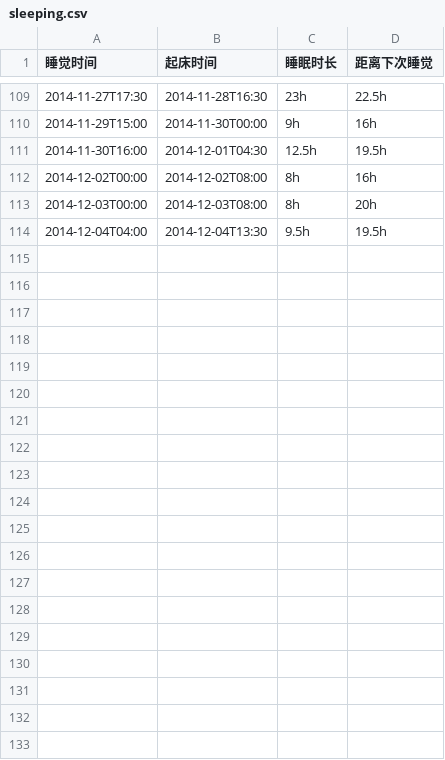
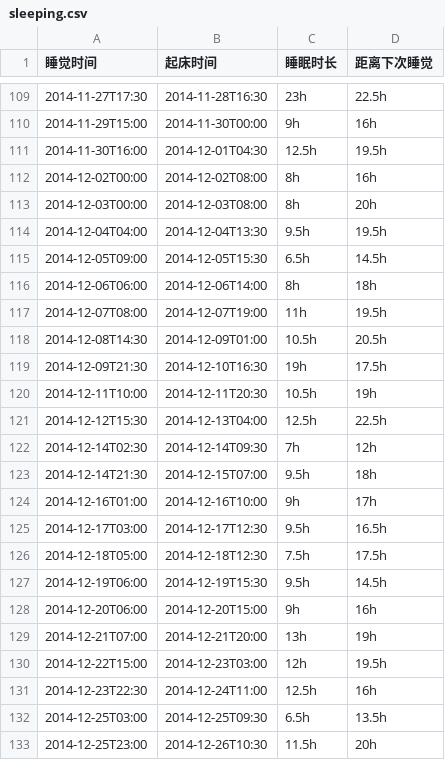
Before and after one commit to jysperm/blog, a CSV file: sleeping.csv, drawn as a sheet; only a part is shown, gaps mark what is left out; the diff covers the shown part only.

Commit message:
update sleeping.csv
update sleeping.csv

```diff
--- a/sleeping.csv
+++ b/sleeping.csv
@@ -114 +114,20 @@
 2014-12-04T04:00, 2014-12-04T13:30, 9.5h, 19.5h
+2014-12-05T09:00, 2014-12-05T15:30, 6.5h, 14.5h
+2014-12-06T06:00, 2014-12-06T14:00, 8h, 18h
+2014-12-07T08:00, 2014-12-07T19:00, 11h, 19.5h
+2014-12-08T14:30, 2014-12-09T01:00, 10.5h, 20.5h
+2014-12-09T21:30, 2014-12-10T16:30, 19h, 17.5h
+2014-12-11T10:00, 2014-12-11T20:30, 10.5h, 19h
+2014-12-12T15:30, 2014-12-13T04:00, 12.5h, 22.5h
+2014-12-14T02:30, 2014-12-14T09:30, 7h, 12h
+2014-12-14T21:30, 2014-12-15T07:00, 9.5h, 18h
+2014-12-16T01:00, 2014-12-16T10:00, 9h, 17h
+2014-12-17T03:00, 2014-12-17T12:30, 9.5h, 16.5h
+2014-12-18T05:00, 2014-12-18T12:30, 7.5h, 17.5h
+2014-12-19T06:00, 2014-12-19T15:30, 9.5h, 14.5h
+2014-12-20T06:00, 2014-12-20T15:00, 9h, 16h
+2014-12-21T07:00, 2014-12-21T20:00, 13h, 19h
+2014-12-22T15:00, 2014-12-23T03:00, 12h, 19.5h
+2014-12-23T22:30, 2014-12-24T11:00, 12.5h, 16h
+2014-12-25T03:00, 2014-12-25T09:30, 6.5h, 13.5h
+2014-12-25T23:00, 2014-12-26T10:30, 11.5h, 20h
```
Also changed, not shown: 13 added rows elsewhere in this file, 2 other files.
